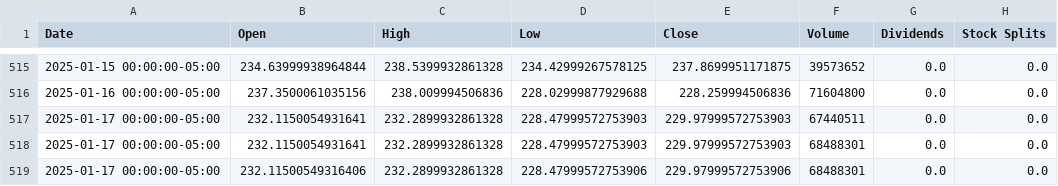
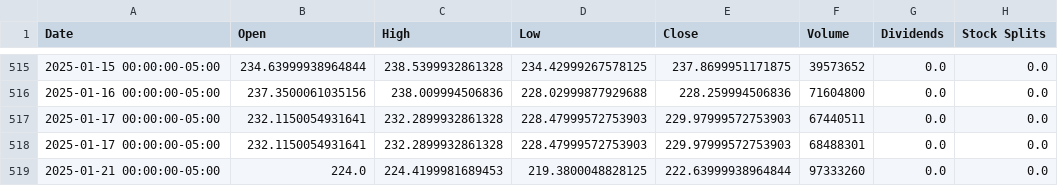
Before and after one commit to saisandeep97/StockForecastSentimentEndtoEnd, a CSV file: stock_data/AAPL.csv, drawn as a sheet; only a part is shown, gaps mark what is left out.

```diff
--- a/stock_data/AAPL.csv
+++ b/stock_data/AAPL.csv
@@ -518,2 +518,2 @@ Date,Open,High,Low,Close,Volume,Dividends,Stock Splits
 2025-01-17 00:00:00-05:00,232.1150054931641,232.2899932861328,228.47999572753903,229.97999572753903,68488301,0.0,0.0
-2025-01-17 00:00:00-05:00,232.11500549316406,232.2899932861328,228.47999572753906,229.97999572753906,68488301,0.0,0.0
+2025-01-21 00:00:00-05:00,224.0,224.4199981689453,219.3800048828125,222.63999938964844,97333260,0.0,0.0
```
Also changed, not shown: stock_data/AMZN.csv, stock_data/GOOGL.csv, 2 other files.
